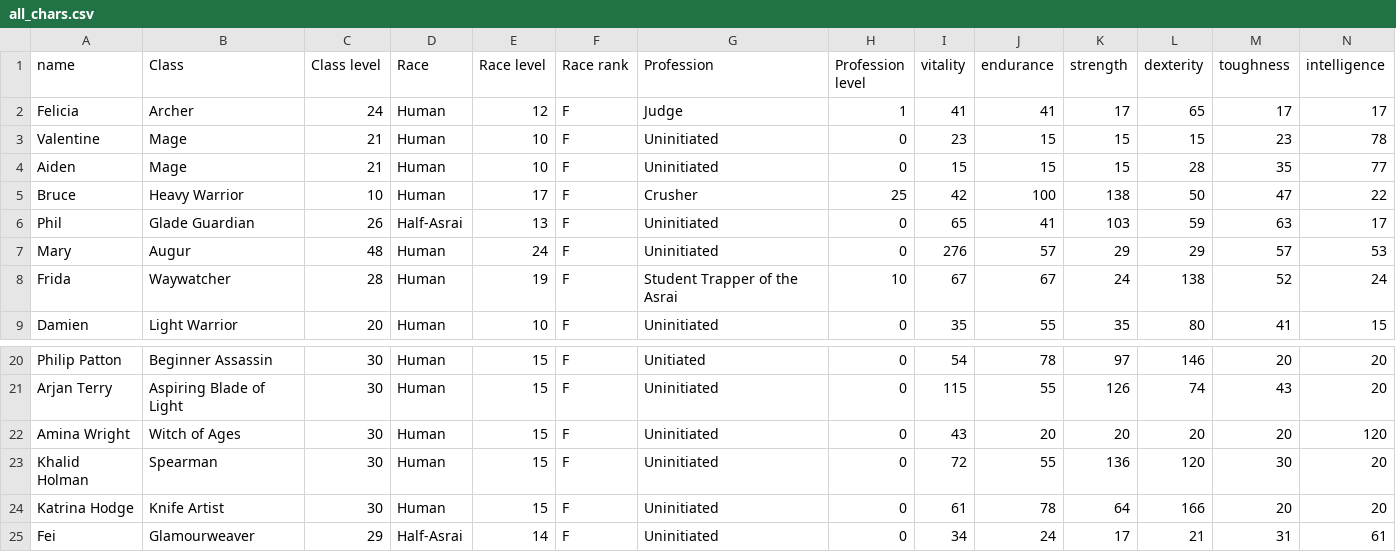
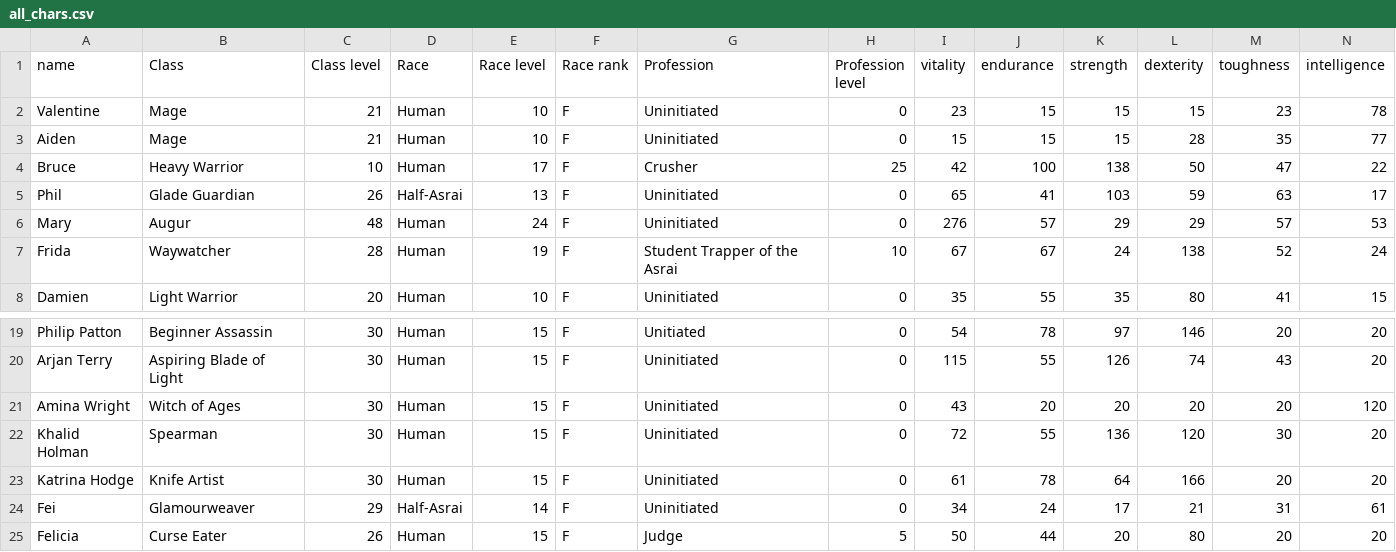
Before and after one commit to Zandolfus/Aspects-of-Power, a CSV file: python/all_chars.csv, drawn as a sheet; only a part is shown, gaps mark what is left out; removed rows and columns are numbered as before the commit, all else as after; rows hold the shown columns only; the diff names each change by its address in the sheet, - before the commit and + after, or states it on an @@ line.

```diff
--- a/python/all_chars.csv
+++ b/python/all_chars.csv
-row 2: Felicia | Archer | 24 | Human | 12 | F | Judge | 1 | 41 | 41 | 17 | 65 | 17 | 17
+row 25: Felicia | Curse Eater | 26 | Human | 15 | F | Judge | 5 | 50 | 44 | 20 | 80 | 20 | 20
```
Also changed, not shown: 2 other files.
